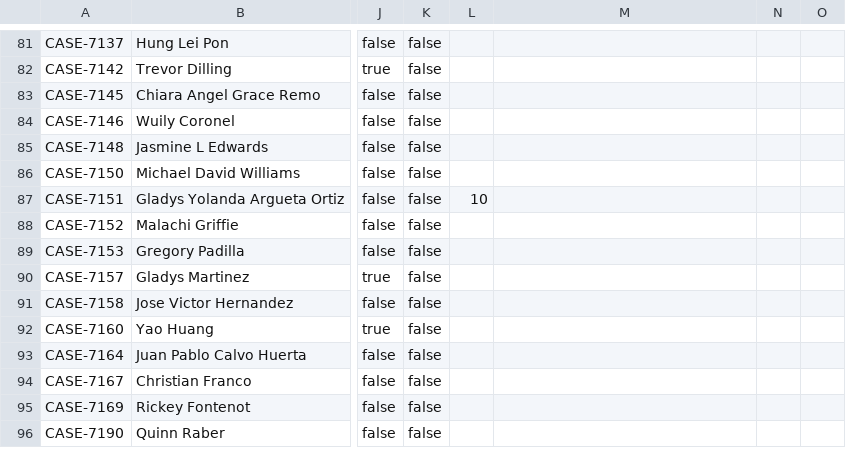
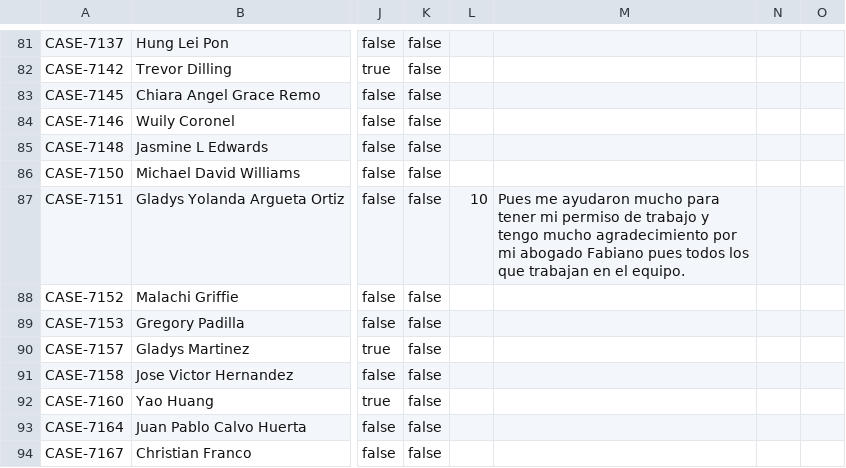
Before and after one commit to RyAlah/ODL_Analysis, a CSV file: without_feedback_data.csv, drawn as a sheet; only a part is shown, gaps mark what is left out; the shorter side is filled out with more unchanged rows; the diff names each change by its address in the sheet, - before the commit and + after, or states it on an @@ line.

Commit message:
Auto-update without_feedback_data.csv

```diff
--- a/without_feedback_data.csv
+++ b/without_feedback_data.csv
-M87: (empty)
+M87: Pues me ayudaron mucho para tener mi permiso de trabajo y tengo mucho agradecimiento por mi abogado Fabiano pues todos los que trabajan en el equipo.
```
